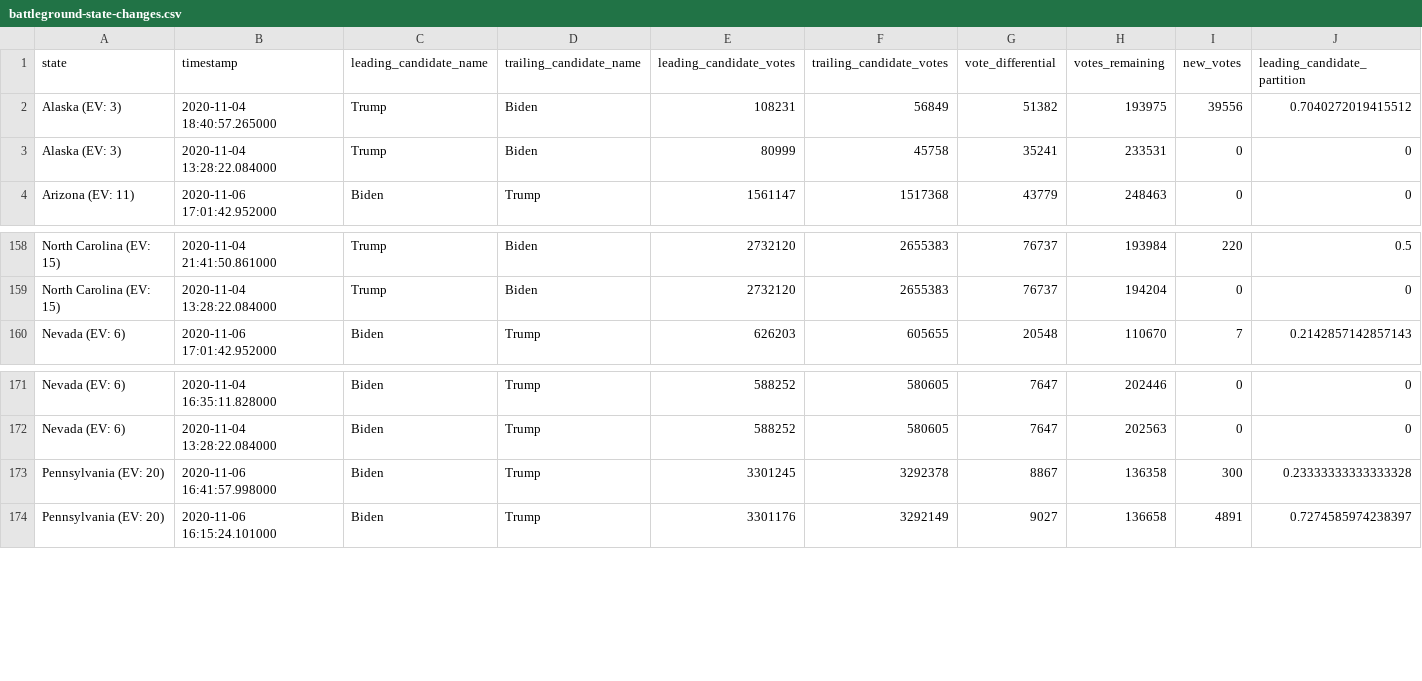
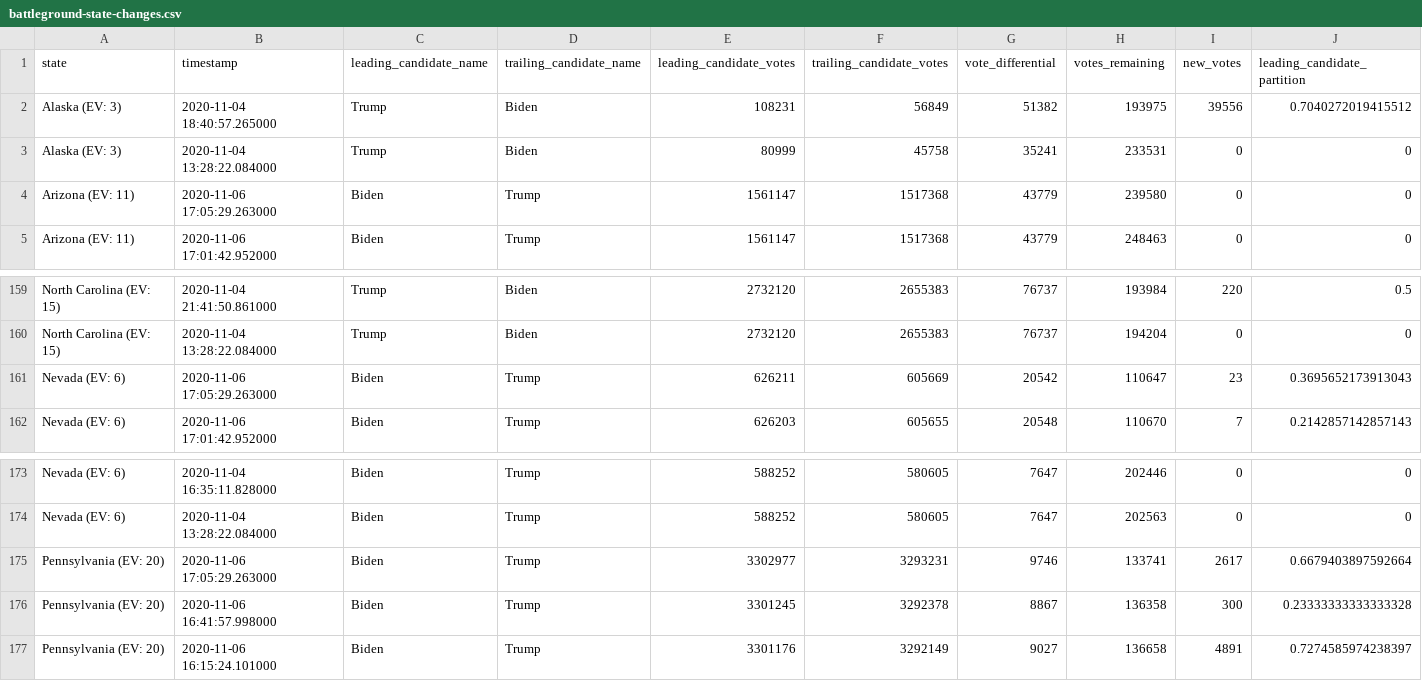
Before and after one commit to Ne02012/NYT-2020-Vote-Count_Tracker, a CSV file: battleground-state-changes.csv, drawn as a sheet; only a part is shown, gaps mark what is left out; rows hold the shown columns only; the diff names each change by its address in the sheet, - before the commit and + after, or states it on an @@ line.

```diff
--- a/battleground-state-changes.csv
+++ b/battleground-state-changes.csv
+row 4: Arizona (EV: 11) | 2020-11-06 17:05:29.263000 | Biden | Trump | 1561147 | 1517368 | 43779 | 239580 | 0 | 0
+row 161: Nevada (EV: 6) | 2020-11-06 17:05:29.263000 | Biden | Trump | 626211 | 605669 | 20542 | 110647 | 23 | 0.3695652173913043
+row 175: Pennsylvania (EV: 20) | 2020-11-06 17:05:29.263000 | Biden | Trump | 3302977 | 3293231 | 9746 | 133741 | 2617 | 0.6679403897592664
```
Also changed, not shown: 4 other files.
